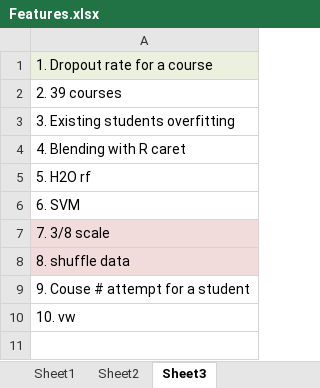
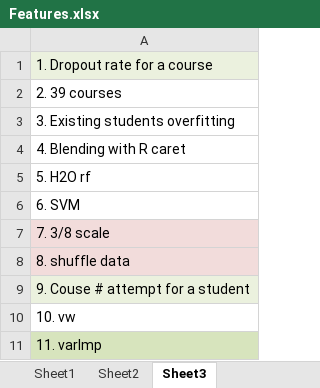
Before and after one commit to ivanliu1989/KDD2015, an Excel workbook: Features.xlsx, sheet Sheet3, drawn as a sheet; values as stored, in another font and other column widths than the file's, no borders; the diff names each change by its address in the sheet, - before the commit and + after, or states it on an @@ line.

```diff
--- a/Features.xlsx (sheet Sheet3)
+++ b/Features.xlsx (sheet Sheet3)
-A9 fill: none
+A9 fill: #EBF1DE
+row 11: 11. varImp
```
Also changed, not shown: 3 other files.
